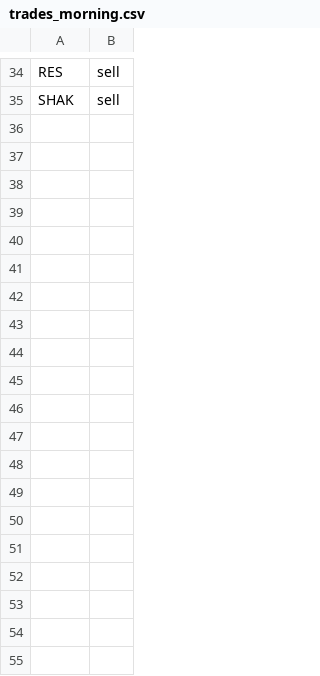
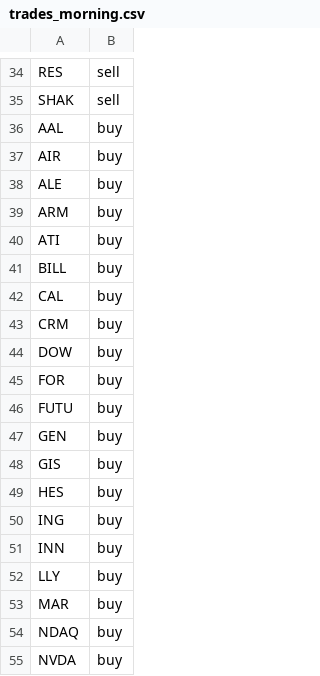
Before and after one commit to jolie-mcdonnell/llm_trader, a CSV file: data/trades_morning.csv, drawn as a sheet; only a part is shown, gaps mark what is left out; the diff covers the shown part only; the diff names each change by its address in the sheet, - before the commit and + after, or states it on an @@ line.

```diff
--- a/data/trades_morning.csv
+++ b/data/trades_morning.csv
+row 36: AAL | buy
+row 37: AIR | buy
+row 38: ALE | buy
+row 39: ARM | buy
+row 40: ATI | buy
+row 41: BILL | buy
+row 42: CAL | buy
+row 43: CRM | buy
+row 44: DOW | buy
+row 45: FOR | buy
+row 46: FUTU | buy
+row 47: GEN | buy
+row 48: GIS | buy
+row 49: HES | buy
+row 50: ING | buy
+row 51: INN | buy
+row 52: LLY | buy
+row 53: MAR | buy
+row 54: NDAQ | buy
+row 55: NVDA | buy
```
Also changed, not shown: 27 added rows elsewhere in this file.
